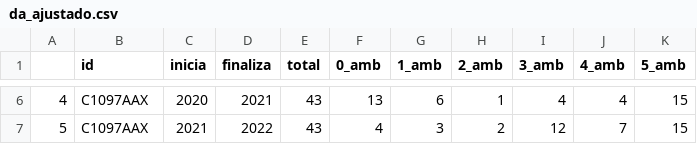
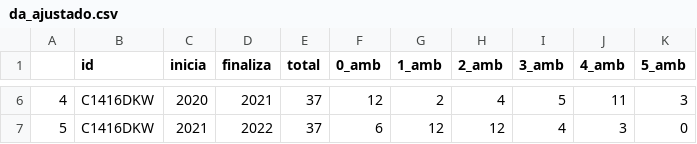
Before and after one commit to PyMap/AUPY, a CSV file: data/da_ajustado.csv, drawn as a sheet; only a part is shown, gaps mark what is left out; the diff covers the shown part only.

```diff
--- a/data/da_ajustado.csv
+++ b/data/da_ajustado.csv
@@ -6,2 +6,2 @@
-4,C1097AAX,2020,2021,43,13,6,1,4,4,15
-5,C1097AAX,2021,2022,43,4,3,2,12,7,15
+4,C1416DKW,2020,2021,37,12,2,4,5,11,3
+5,C1416DKW,2021,2022,37,6,12,12,4,3,0
```
Also changed, not shown: 30 edited cells elsewhere in this file, 5 other files.
